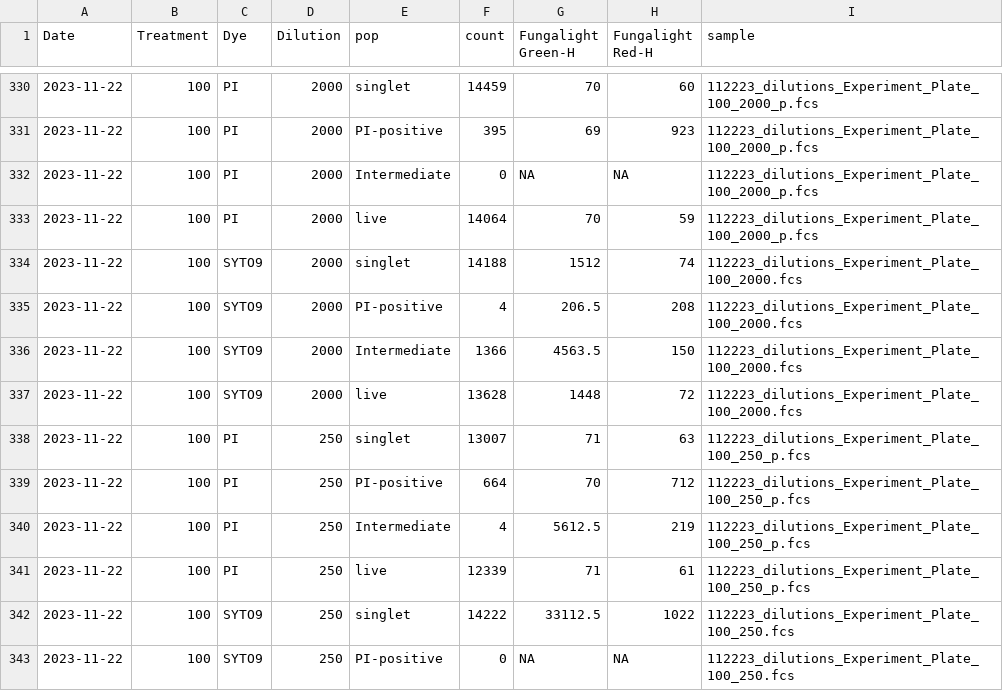
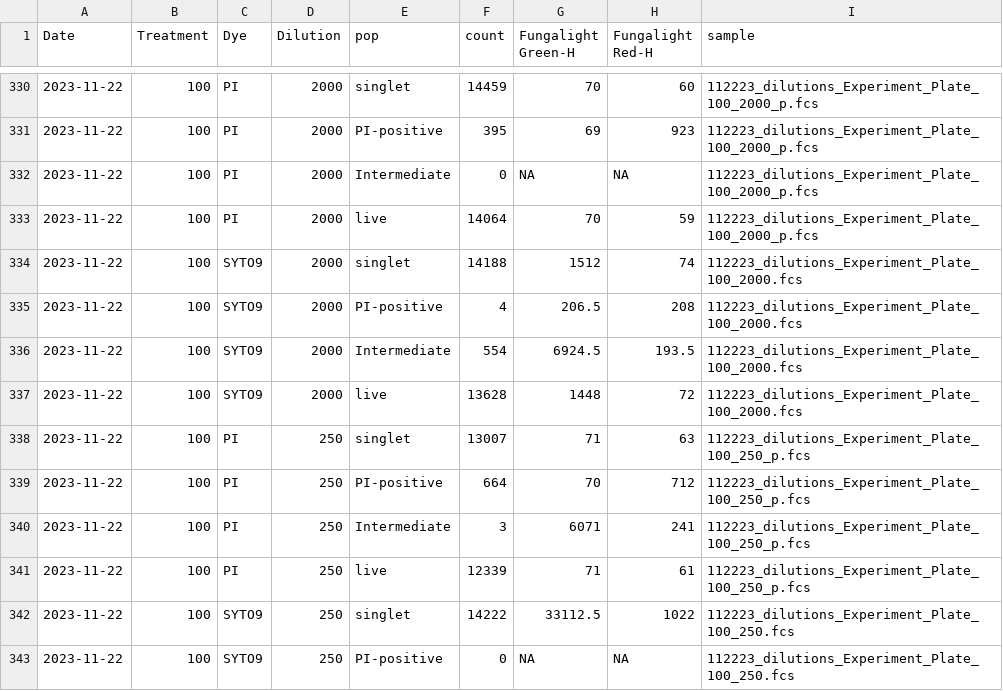
Before and after one commit to binhe-lab/2023-Hanxi-live-dead-assay, a TSV file: 10-Optimize-FungaLight/14 SYTO9 PI permeability/input/20240430-Cg-SYTO9-gated-stats.tsv, drawn as a sheet; only a part is shown, gaps mark what is left out; the diff covers the shown part only.

```diff
--- a/10-Optimize-FungaLight/14 SYTO9 PI permeability/input/20240430-Cg-SYTO9-gated-stats.tsv
+++ b/10-Optimize-FungaLight/14 SYTO9 PI permeability/input/20240430-Cg-SYTO9-gated-stats.tsv
@@ -335,3 +335,3 @@ Date	Treatment	Dye	Dilution	pop	count	Fungalight Green-H	Fungalight Red-H	sample
 2023-11-22	100	SYTO9	2000	PI-positive	4	206.5	208	112223_dilutions_Experiment_Plate_100_2000.fcs
-2023-11-22	100	SYTO9	2000	Intermediate	1366	4563.5	150	112223_dilutions_Experiment_Plate_100_2000.fcs
+2023-11-22	100	SYTO9	2000	Intermediate	554	6924.5	193.5	112223_dilutions_Experiment_Plate_100_2000.fcs
 2023-11-22	100	SYTO9	2000	live	13628	1448	72	112223_dilutions_Experiment_Plate_100_2000.fcs
@@ -339,3 +339,3 @@ Date	Treatment	Dye	Dilution	pop	count	Fungalight Green-H	Fungalight Red-H	sample
 2023-11-22	100	PI	250	PI-positive	664	70	712	112223_dilutions_Experiment_Plate_100_250_p.fcs
-2023-11-22	100	PI	250	Intermediate	4	5612.5	219	112223_dilutions_Experiment_Plate_100_250_p.fcs
+2023-11-22	100	PI	250	Intermediate	3	6071	241	112223_dilutions_Experiment_Plate_100_250_p.fcs
 2023-11-22	100	PI	250	live	12339	71	61	112223_dilutions_Experiment_Plate_100_250_p.fcs
```
Also changed, not shown: 146 edited cells elsewhere in this file, 5 other files.
